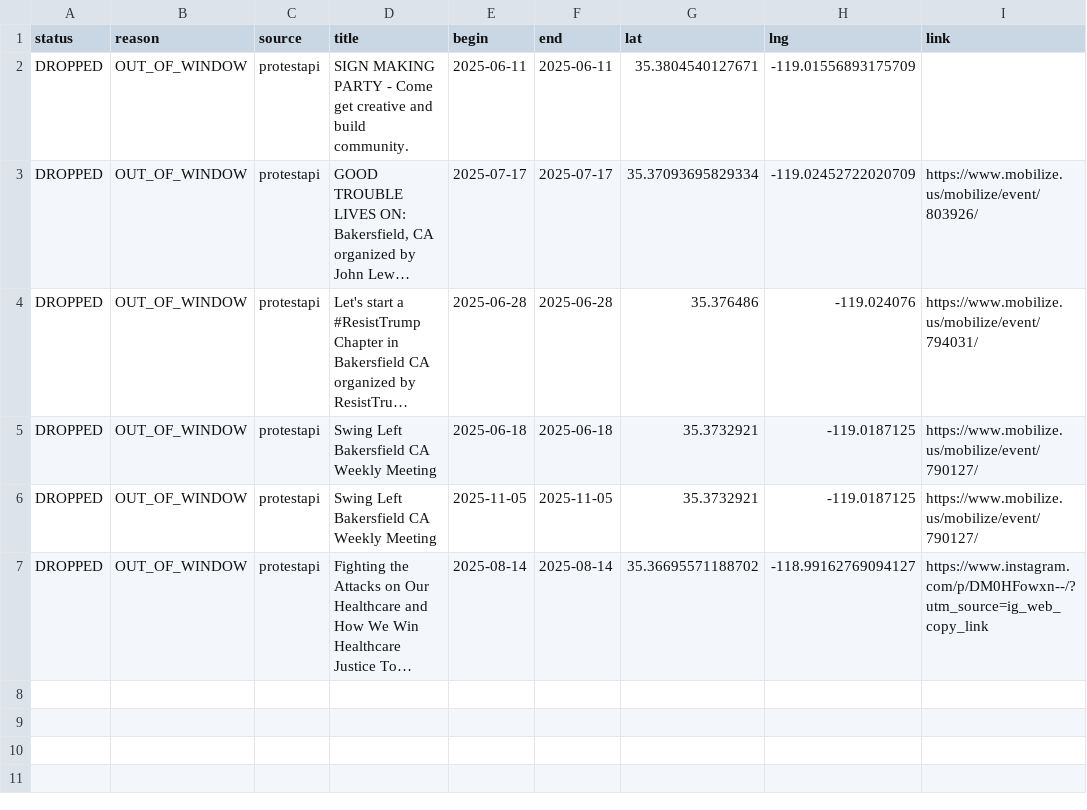
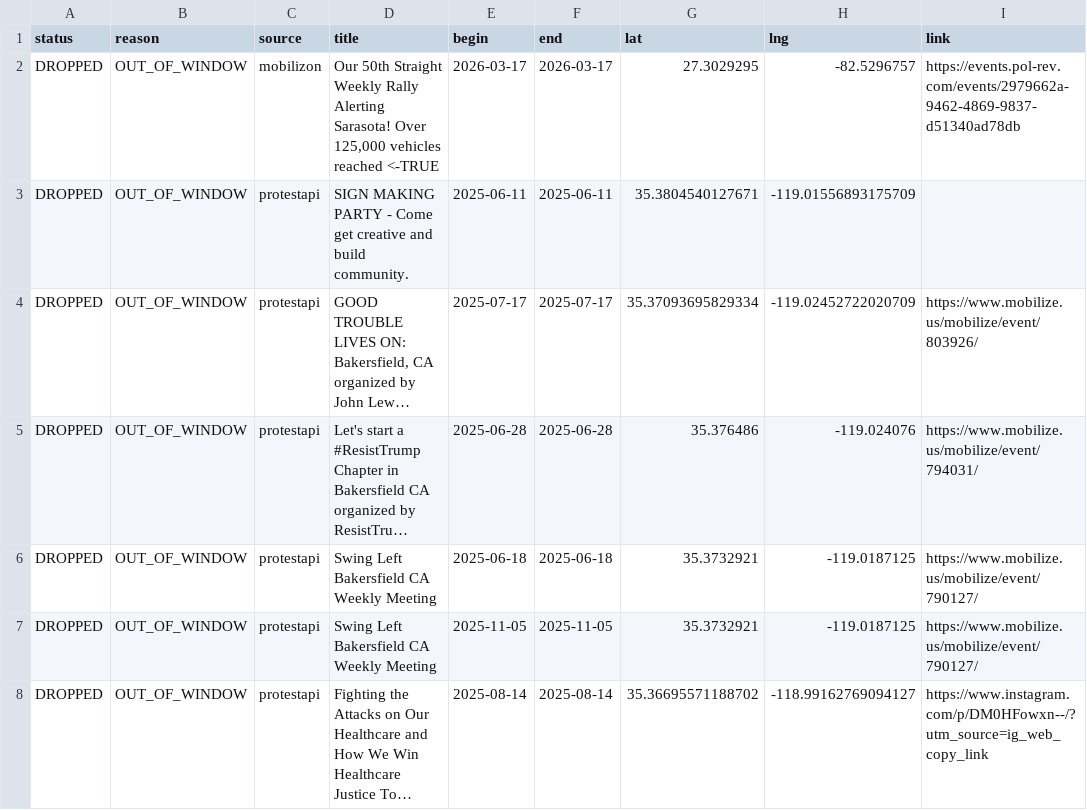
Before and after one commit to ConcernedCitizen2025/Project2025-Assistant, a CSV file: assets/data/discard_rows.csv, drawn as a sheet; long unchanged cells end in ….

```diff
--- a/assets/data/discard_rows.csv
+++ b/assets/data/discard_rows.csv
@@ -1,2 +1,3 @@
 status,reason,source,title,begin,end,lat,lng,link
+"DROPPED","OUT_OF_WINDOW","mobilizon","Our 50th Straight Weekly Rally Alerting Sarasota!   Over 125,000 vehicles reached <-TRUE","2026-03-17","2026-03-17","27.3029295","-82.5296757","https://events.pol-rev.com/events/2979662a-9462-4869-9837-d51340ad78db"
 "DROPPED","OUT_OF_WINDOW","protestapi","SIGN MAKING PARTY - Come get creative and build community.","2025-06-11","2025-06-11","35.3804540127671","-119.01556893175709",""
```
Also changed, not shown: 13 other files.
